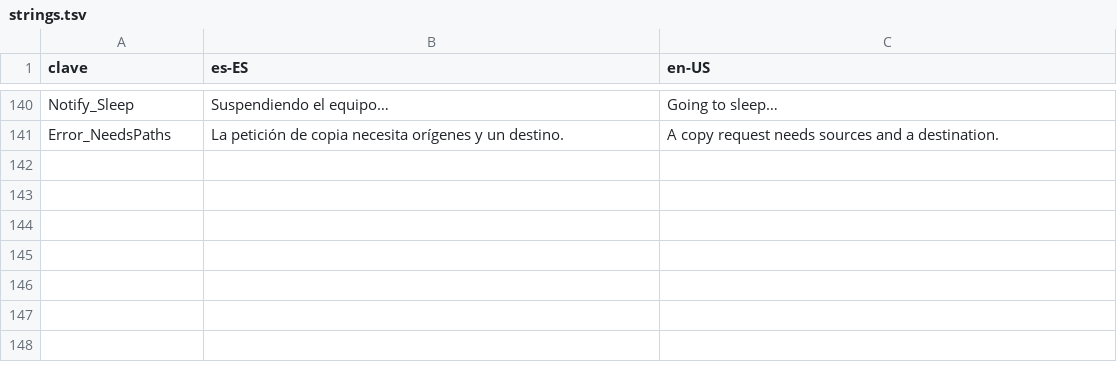
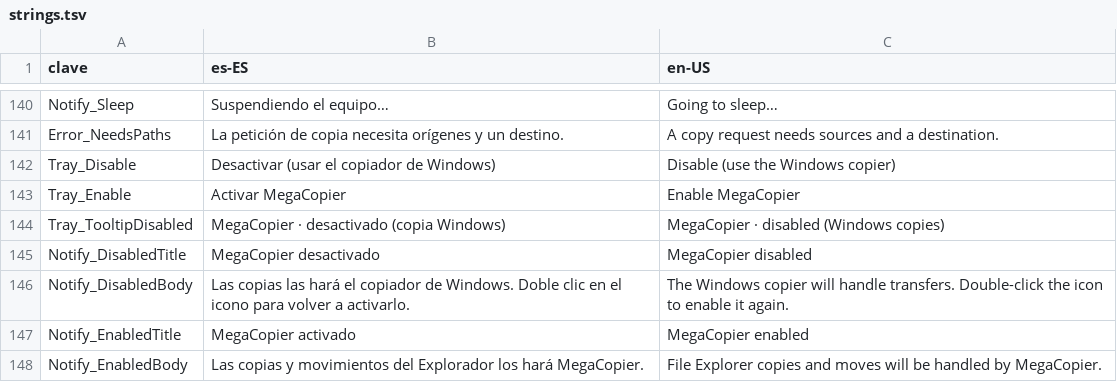
Before and after one commit to cbatista96/MegaCopier, a TSV file: tools/Strings/strings.tsv, drawn as a sheet; only a part is shown, gaps mark what is left out; the diff names each change by its address in the sheet, - before the commit and + after, or states it on an @@ line.

Commit message:
Bandeja: doble clic activa o desactiva MegaCopier
- Doble clic en el icono de la bandeja (o su menú) alterna el interruptor
  general. Desactivado: el icono pasa a gris con una X roja, el Ctrl+V
  vuelve a ser del Explorador y la extensión deja de ofrecer sus opciones
  (lee HKCU\Software\MegaCopier\Enabled en cada menú). Se recuerda al
  reiniciar y se avisa con una notificación.
- Un clic simple abre la ventana tras el tiempo de doble clic del sistema.
- Comando "status" por IPC y "mcopy status" para diagnóstico.
- Icono "desactivado" generado por tools/IconGen (--disabled).

Probado con la versión instalada: actualizar encima cierra la instancia
residente; activar y desactivar cambia el gancho y el menú; desinstalar
devuelve el copiador de Windows sin dejar restos.

```diff
--- a/tools/Strings/strings.tsv
+++ b/tools/Strings/strings.tsv
+row 142: Tray_Disable | Desactivar (usar el copiador de Windows) | Disable (use the Windows copier)
+row 143: Tray_Enable | Activar MegaCopier | Enable MegaCopier
+row 144: Tray_TooltipDisabled | MegaCopier · desactivado (copia Windows) | MegaCopier · disabled (Windows copies)
+row 145: Notify_DisabledTitle | MegaCopier desactivado | MegaCopier disabled
+row 146: Notify_DisabledBody | Las copias las hará el copiador de Windows. Doble clic en el icono para volver a activarlo. | The Windows copier will handle transfers. Double-click the icon to enable it again.
+row 147: Notify_EnabledTitle | MegaCopier activado | MegaCopier enabled
+row 148: Notify_EnabledBody | Las copias y movimientos del Explorador los hará MegaCopier. | File Explorer copies and moves will be handled by MegaCopier.
```
Also changed, not shown: 12 other files.
